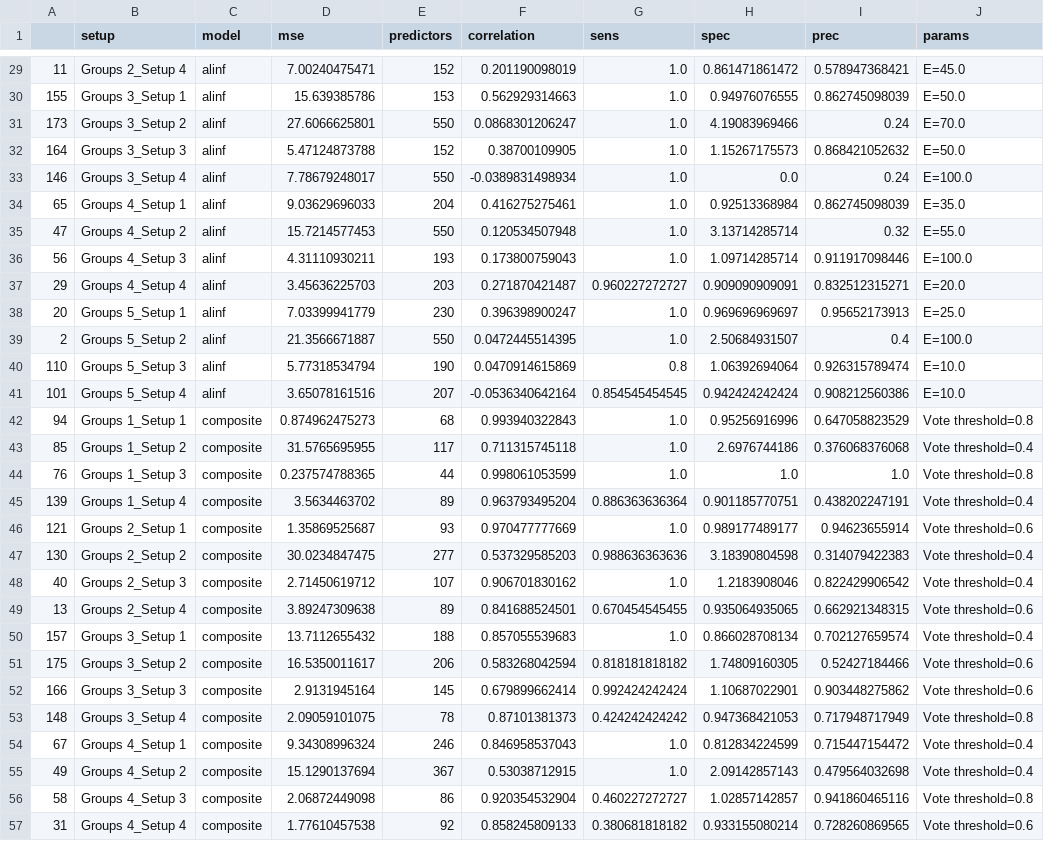
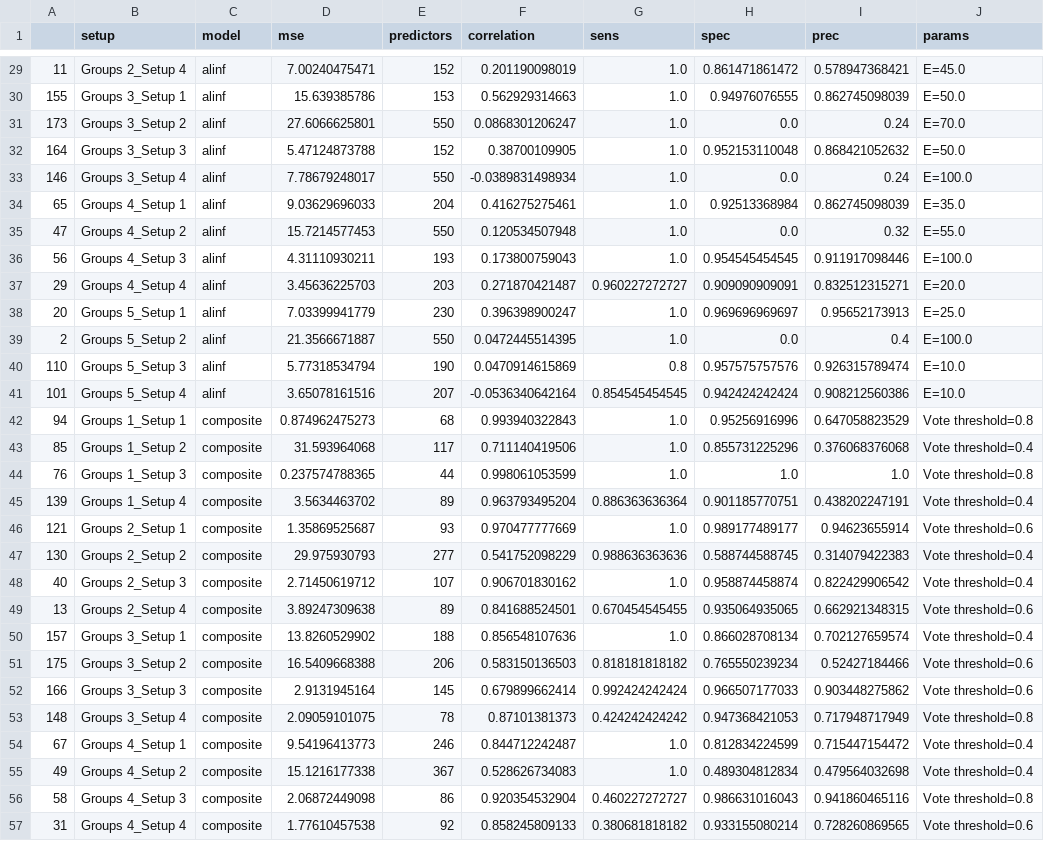
Before and after one commit to SivoDaskalov/net-reg-dissertation, a CSV file: python/results/p550.csv, drawn as a sheet; only a part is shown, gaps mark what is left out; the diff covers the shown part only.

```diff
--- a/python/results/p550.csv
+++ b/python/results/p550.csv
@@ -30,15 +30,15 @@
 155,Groups 3_Setup 1,alinf,15.639385786,153,0.562929314663,1.0,0.94976076555,0.862745098039,E=50.0
-173,Groups 3_Setup 2,alinf,27.6066625801,550,0.0868301206247,1.0,4.19083969466,0.24,E=70.0
-164,Groups 3_Setup 3,alinf,5.47124873788,152,0.38700109905,1.0,1.15267175573,0.868421052632,E=50.0
+173,Groups 3_Setup 2,alinf,27.6066625801,550,0.0868301206247,1.0,0.0,0.24,E=70.0
+164,Groups 3_Setup 3,alinf,5.47124873788,152,0.38700109905,1.0,0.952153110048,0.868421052632,E=50.0
 146,Groups 3_Setup 4,alinf,7.78679248017,550,-0.0389831498934,1.0,0.0,0.24,E=100.0
 65,Groups 4_Setup 1,alinf,9.03629696033,204,0.416275275461,1.0,0.92513368984,0.862745098039,E=35.0
-47,Groups 4_Setup 2,alinf,15.7214577453,550,0.120534507948,1.0,3.13714285714,0.32,E=55.0
-56,Groups 4_Setup 3,alinf,4.31110930211,193,0.173800759043,1.0,1.09714285714,0.911917098446,E=100.0
+47,Groups 4_Setup 2,alinf,15.7214577453,550,0.120534507948,1.0,0.0,0.32,E=55.0
+56,Groups 4_Setup 3,alinf,4.31110930211,193,0.173800759043,1.0,0.954545454545,0.911917098446,E=100.0
 29,Groups 4_Setup 4,alinf,3.45636225703,203,0.271870421487,0.960227272727,0.909090909091,0.832512315271,E=20.0
 20,Groups 5_Setup 1,alinf,7.03399941779,230,0.396398900247,1.0,0.969696969697,0.95652173913,E=25.0
-2,Groups 5_Setup 2,alinf,21.3566671887,550,0.0472445514395,1.0,2.50684931507,0.4,E=100.0
-110,Groups 5_Setup 3,alinf,5.77318534794,190,0.0470914615869,0.8,1.06392694064,0.926315789474,E=10.0
+2,Groups 5_Setup 2,alinf,21.3566671887,550,0.0472445514395,1.0,0.0,0.4,E=100.0
+110,Groups 5_Setup 3,alinf,5.77318534794,190,0.0470914615869,0.8,0.957575757576,0.926315789474,E=10.0
 101,Groups 5_Setup 4,alinf,3.65078161516,207,-0.0536340642164,0.854545454545,0.942424242424,0.908212560386,E=10.0
 94,Groups 1_Setup 1,composite,0.874962475273,68,0.993940322843,1.0,0.95256916996,0.647058823529,Vote threshold=0.8
-85,Groups 1_Setup 2,composite,31.5765695955,117,0.711315745118,1.0,2.6976744186,0.376068376068,Vote threshold=0.4
+85,Groups 1_Setup 2,composite,31.593964068,117,0.711140419506,1.0,0.855731225296,0.376068376068,Vote threshold=0.4
 76,Groups 1_Setup 3,composite,0.237574788365,44,0.998061053599,1.0,1.0,1.0,Vote threshold=0.8
@@ -46,12 +46,12 @@
 121,Groups 2_Setup 1,composite,1.35869525687,93,0.970477777669,1.0,0.989177489177,0.94623655914,Vote threshold=0.6
-130,Groups 2_Setup 2,composite,30.0234847475,277,0.537329585203,0.988636363636,3.18390804598,0.314079422383,Vote threshold=0.4
-40,Groups 2_Setup 3,composite,2.71450619712,107,0.906701830162,1.0,1.2183908046,0.822429906542,Vote threshold=0.4
+130,Groups 2_Setup 2,composite,29.975930793,277,0.541752098229,0.988636363636,0.588744588745,0.314079422383,Vote threshold=0.4
+40,Groups 2_Setup 3,composite,2.71450619712,107,0.906701830162,1.0,0.958874458874,0.822429906542,Vote threshold=0.4
 13,Groups 2_Setup 4,composite,3.89247309638,89,0.841688524501,0.670454545455,0.935064935065,0.662921348315,Vote threshold=0.6
-157,Groups 3_Setup 1,composite,13.7112655432,188,0.857055539683,1.0,0.866028708134,0.702127659574,Vote threshold=0.4
-175,Groups 3_Setup 2,composite,16.5350011617,206,0.583268042594,0.818181818182,1.74809160305,0.52427184466,Vote threshold=0.6
-166,Groups 3_Setup 3,composite,2.9131945164,145,0.679899662414,0.992424242424,1.10687022901,0.903448275862,Vote threshold=0.6
+157,Groups 3_Setup 1,composite,13.8260529902,188,0.856548107636,1.0,0.866028708134,0.702127659574,Vote threshold=0.4
+175,Groups 3_Setup 2,composite,16.5409668388,206,0.583150136503,0.818181818182,0.765550239234,0.52427184466,Vote threshold=0.6
+166,Groups 3_Setup 3,composite,2.9131945164,145,0.679899662414,0.992424242424,0.966507177033,0.903448275862,Vote threshold=0.6
 148,Groups 3_Setup 4,composite,2.09059101075,78,0.87101381373,0.424242424242,0.947368421053,0.717948717949,Vote threshold=0.8
-67,Groups 4_Setup 1,composite,9.34308996324,246,0.846958537043,1.0,0.812834224599,0.715447154472,Vote threshold=0.4
-49,Groups 4_Setup 2,composite,15.1290137694,367,0.53038712915,1.0,2.09142857143,0.479564032698,Vote threshold=0.4
-58,Groups 4_Setup 3,composite,2.06872449098,86,0.920354532904,0.460227272727,1.02857142857,0.941860465116,Vote threshold=0.8
+67,Groups 4_Setup 1,composite,9.54196413773,246,0.844712242487,1.0,0.812834224599,0.715447154472,Vote threshold=0.4
+49,Groups 4_Setup 2,composite,15.1216177338,367,0.528626734083,1.0,0.489304812834,0.479564032698,Vote threshold=0.4
+58,Groups 4_Setup 3,composite,2.06872449098,86,0.920354532904,0.460227272727,0.986631016043,0.941860465116,Vote threshold=0.8
 31,Groups 4_Setup 4,composite,1.77610457538,92,0.858245809133,0.380681818182,0.933155080214,0.728260869565,Vote threshold=0.6
```
Also changed, not shown: 80 edited cells elsewhere in this file, 9 other files.
